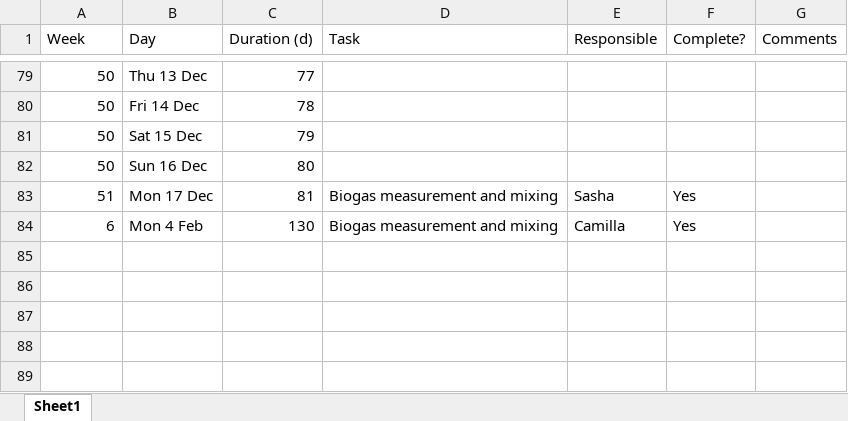
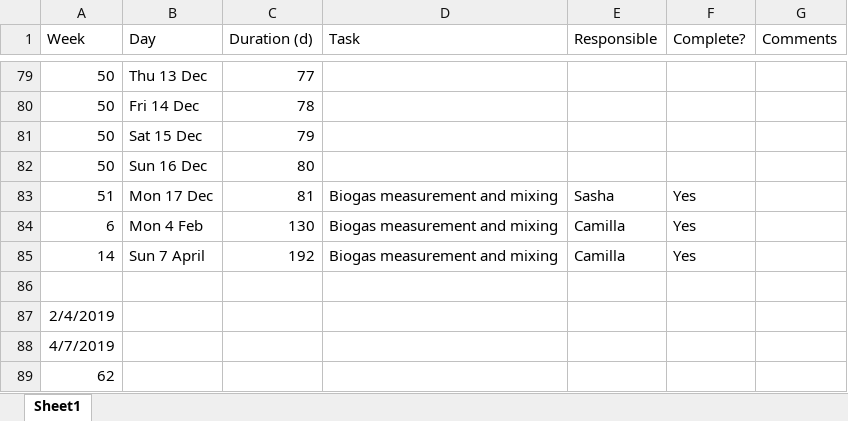
Before and after one commit to sashahafner/GD-BMP_paper_2019, an Excel workbook: experiments/IISBMP2/data/sampling_log.xlsx, sheet Sheet1, drawn as a sheet; only a part is shown, gaps mark what is left out; values as stored, in another font and other column widths than the file's, no borders; the diff names each change by its address in the sheet, - before the commit and + after, or states it on an @@ line.

```diff
--- a/experiments/IISBMP2/data/sampling_log.xlsx (sheet Sheet1)
+++ b/experiments/IISBMP2/data/sampling_log.xlsx (sheet Sheet1)
+row 85: 14 | Sun 7 April | 192 | Biogas measurement and mixing | Camilla | Yes
+row 86: (empty)
+row 87: 2/4/2019
+row 88: 4/7/2019
+row 89: 62
```
Also changed, not shown: experiments/IISBMP2/data/biogas_and_setup.xlsx.
